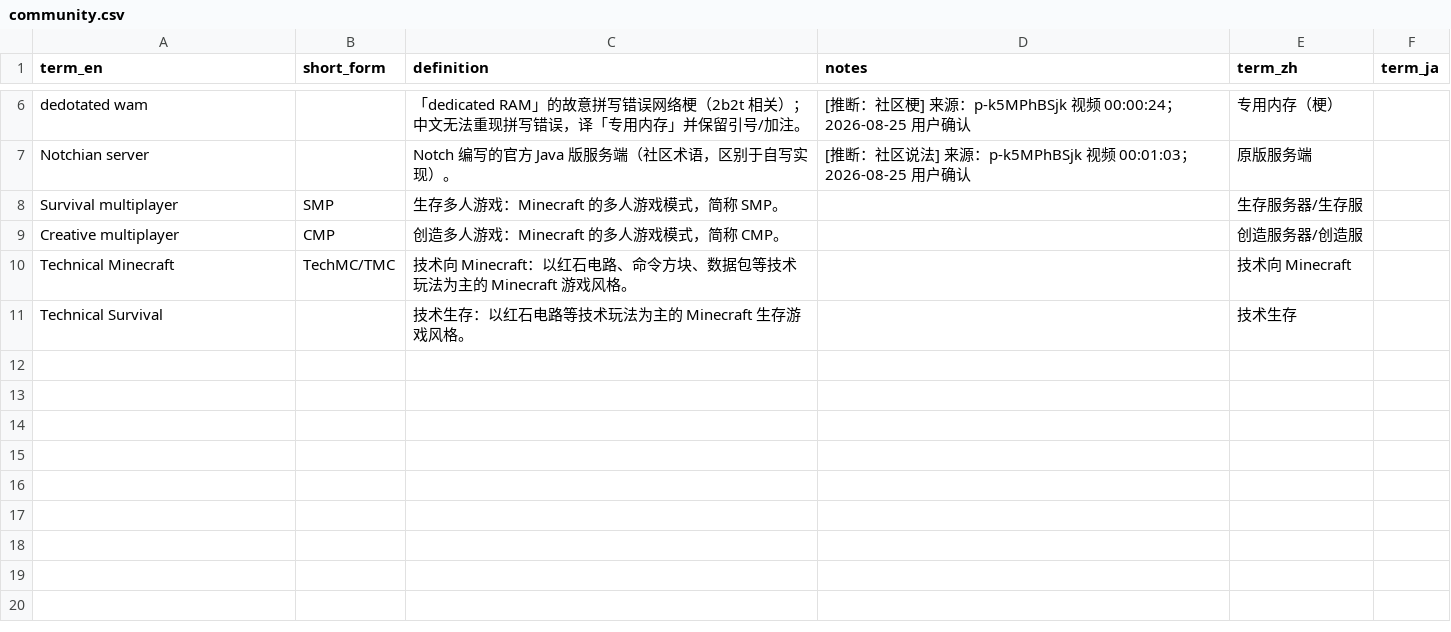
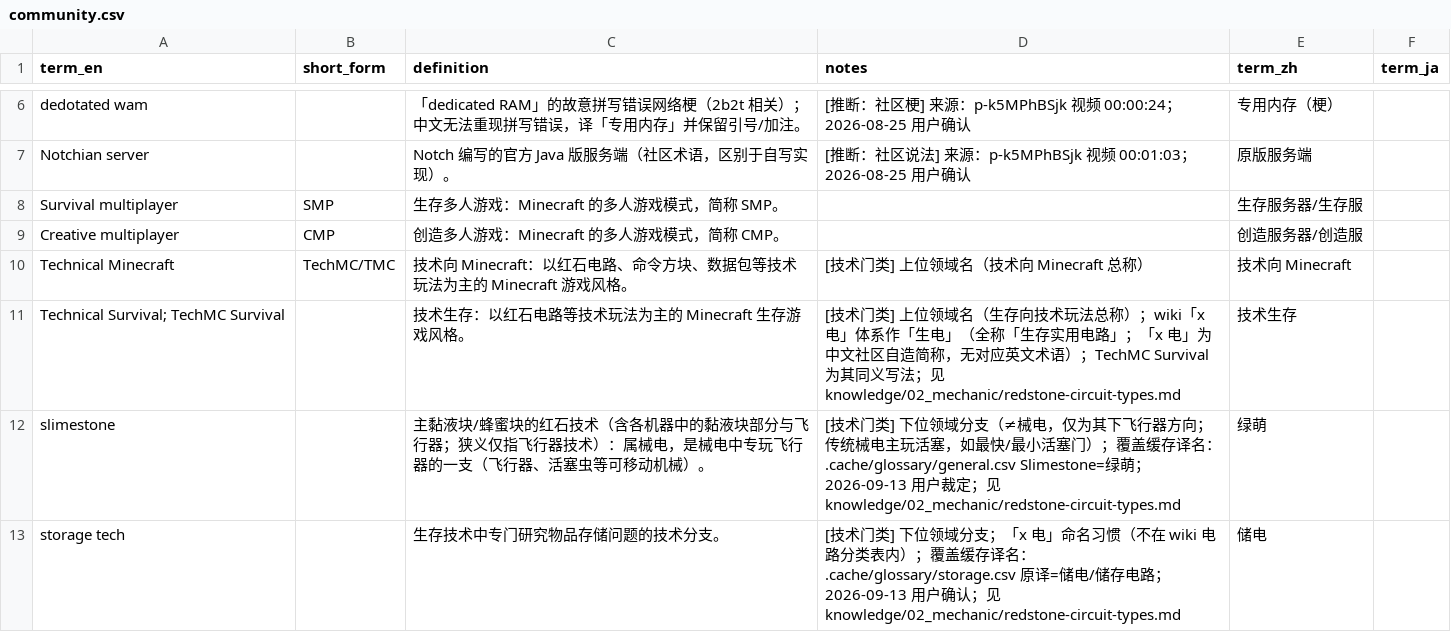
Before and after one commit to Youmiel/TechMCTranslationWorkflow, a CSV file: knowledge/01_terminology/community.csv, drawn as a sheet; only a part is shown, gaps mark what is left out.

```diff
--- a/knowledge/01_terminology/community.csv
+++ b/knowledge/01_terminology/community.csv
@@ -9,3 +9,5 @@ Survival multiplayer,SMP,生存多人游戏：Minecraft 的多人游戏模式，
 Creative multiplayer,CMP,创造多人游戏：Minecraft 的多人游戏模式，简称 CMP。,,创造服务器/创造服,
-Technical Minecraft,TechMC/TMC,技术向 Minecraft：以红石电路、命令方块、数据包等技术玩法为主的 Minecraft 游戏风格。,,技术向 Minecraft,
-Technical Survival,,技术生存：以红石电路等技术玩法为主的 Minecraft 生存游戏风格。,,技术生存,
+Technical Minecraft,TechMC/TMC,技术向 Minecraft：以红石电路、命令方块、数据包等技术玩法为主的 Minecraft 游戏风格。,[技术门类] 上位领域名（技术向 Minecraft 总称）,技术向 Minecraft,
+Technical Survival; TechMC Survival,,技术生存：以红石电路等技术玩法为主的 Minecraft 生存游戏风格。,[技术门类] 上位领域名（生存向技术玩法总称）；wiki「x 电」体系作「生电」（全称「生存实用电路」；「x 电」为中文社区自造简称，无对应英文术语）；TechMC Survival 为其同义写法；见 knowledge/02_mechanic/redstone-circuit-types.md,技术生存,
+slimestone,,主黏液块/蜂蜜块的红石技术（含各机器中的黏液块部分与飞行器；狭义仅指飞行器技术）：属械电，是械电中专玩飞行器的一支（飞行器、活塞虫等可移动机械）。,[技术门类] 下位领域分支（≠械电，仅为其下飞行器方向；传统械电主玩活塞，如最快/最小活塞门）；覆盖缓存译名：.cache/glossary/general.csv Slimestone=绿萌；2026-09-13 用户裁定；见 knowledge/02_mechanic/redstone-circuit-types.md,绿萌,
+storage tech,,生存技术中专门研究物品存储问题的技术分支。,[技术门类] 下位领域分支；「x 电」命名习惯（不在 wiki 电路分类表内）；覆盖缓存译名：.cache/glossary/storage.csv 原译=储电/储存电路；2026-09-13 用户确认；见 knowledge/02_mechanic/redstone-circuit-types.md,储电,
```
Also changed, not shown: knowledge/01_terminology/_uncategorized.csv, knowledge/01_terminology/game_system.csv, 21 other files.
